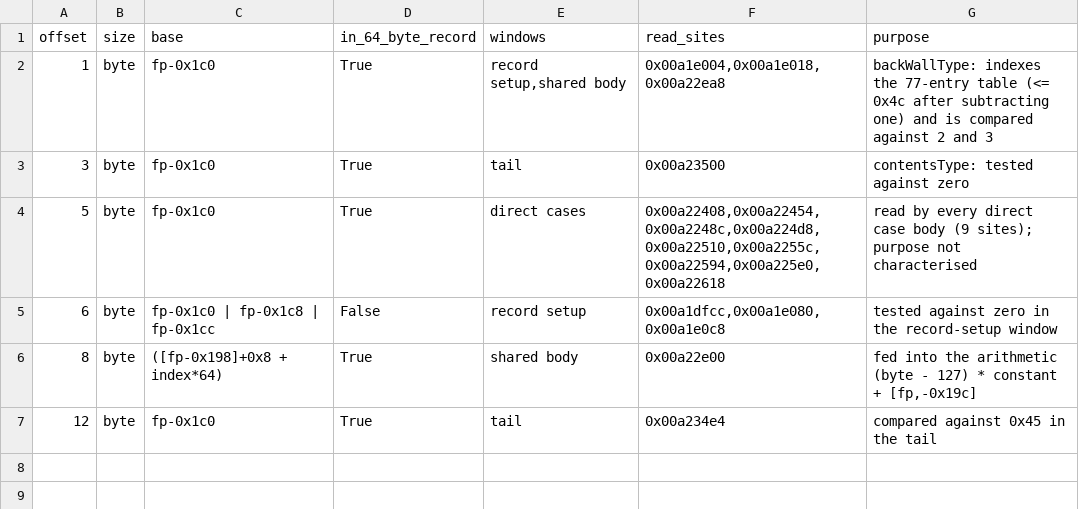
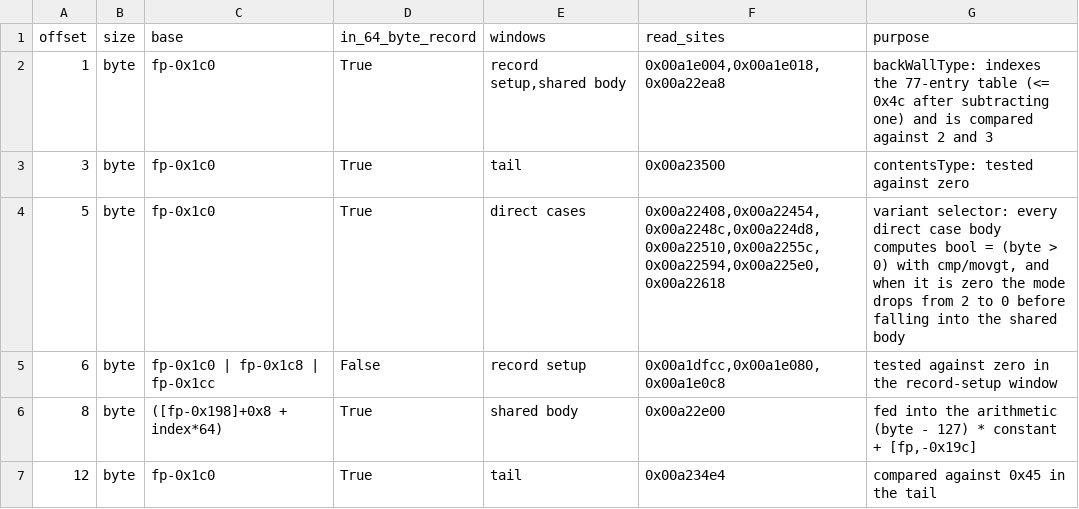
Before and after one commit to Gong-Mi/The_Blockheads_Rebuild, a TSV file: reconstruction/reverse-v3/native/tile_record_layout.tsv, drawn as a sheet.

Commit message:
tiles: offset +5 is a variant selector that demotes the mode (R36 cont.)
All nine read sites of record offset +5 share one idiom, and the branch after it is the
point: bool = (byte5 > 0), and when the byte is zero the code executes
'moveq r0, #0' into the mode slot [fp,-0x554] before branching to 0x00a22d74 - the
shared body's entry, whose first compare cluster is at 0x00a22d78.

So +5 selects a rendering variant: non-zero keeps mode 2, zero demotes it to 0. The same
case bodies write their draw image into [fp,-0x540]/[fp,-0x544] first, which is why the
six constants the shared body compares are exactly the leaf images those cases wrote
(the R31 join, now visible end to end in the instruction stream).

The mode slot [fp,-0x554] belongs to the same family as [fp,-0x558] (values 0/2/3, with 2
forced by the tail when record+0xc == 0x45).

Tool purpose text, artifact, doc and JSON note updated together.

Local: --check ok, layout contract PASS, pre-push gate PASS.

```diff
--- a/reconstruction/reverse-v3/native/tile_record_layout.tsv
+++ b/reconstruction/reverse-v3/native/tile_record_layout.tsv
@@ -3,3 +3,3 @@ offset	size	base	in_64_byte_record	windows	read_sites	purpose
 3	byte	fp-0x1c0	True	tail	0x00a23500	contentsType: tested against zero
-5	byte	fp-0x1c0	True	direct cases	0x00a22408,0x00a22454,0x00a2248c,0x00a224d8,0x00a22510,0x00a2255c,0x00a22594,0x00a225e0,0x00a22618	read by every direct case body (9 sites); purpose not characterised
+5	byte	fp-0x1c0	True	direct cases	0x00a22408,0x00a22454,0x00a2248c,0x00a224d8,0x00a22510,0x00a2255c,0x00a22594,0x00a225e0,0x00a22618	variant selector: every direct case body computes bool = (byte > 0) with cmp/movgt, and when it is zero the mode drops from 2 to 0 before falling into the shared body
 6	byte	fp-0x1c0 | fp-0x1c8 | fp-0x1cc	False	record setup	0x00a1dfcc,0x00a1e080,0x00a1e0c8	tested against zero in the record-setup window
```
Also changed, not shown: 3 other files.
